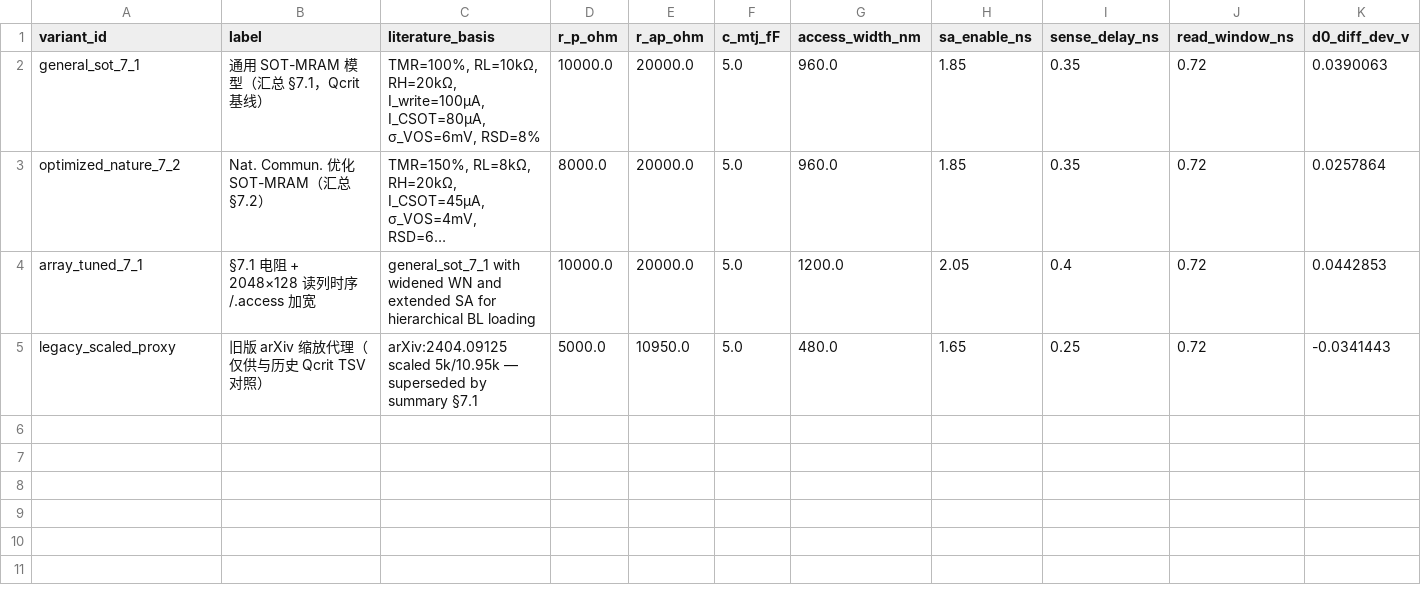
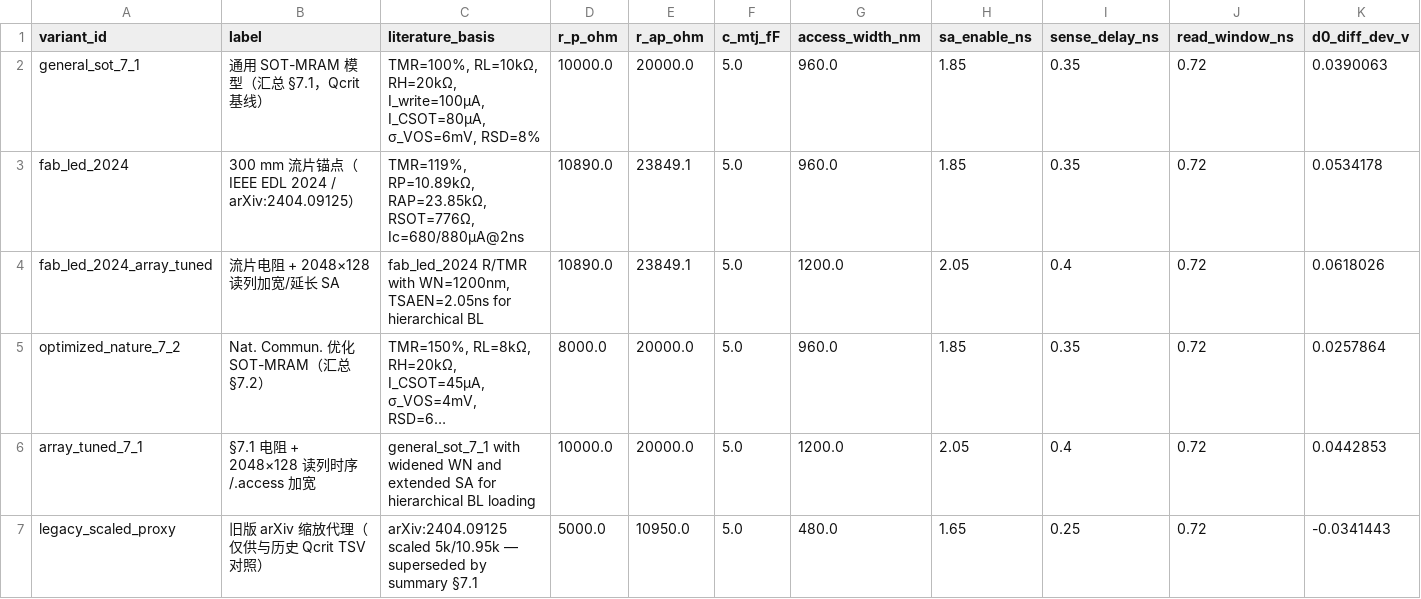
Before and after one commit to chaohuize24/new_device-models, a TSV file: mram/results/read_path_sensitivity.tsv, drawn as a sheet; only a part is shown; long unchanged cells end in …; rows hold the shown columns only; the diff names each change by its address in the sheet, - before the commit and + after, or states it on an @@ line.

```diff
--- a/mram/results/read_path_sensitivity.tsv
+++ b/mram/results/read_path_sensitivity.tsv
+row 3: fab_led_2024 | 300 mm 流片锚点（IEEE EDL 2024 / arXiv:2404.09125） | TMR=119%, RP=10.89kΩ, RAP=23.85kΩ, RSOT=776Ω, Ic=680/880μA@2ns | 10890.0 | 23849.1 | 5.0 | 960.0 | 1.85 | 0.35 | 0.72 | 0.0534178
+row 4: fab_led_2024_array_tuned | 流片电阻 + 2048×128 读列加宽/延长 SA | fab_led_2024 R/TMR with WN=1200nm, TSAEN=2.05ns for hierarchical BL | 10890.0 | 23849.1 | 5.0 | 1200.0 | 2.05 | 0.4 | 0.72 | 0.0618026
```
Also changed, not shown: mram/results/write_strike_screen/write_qcrit_cases.csv, 19 other files.
